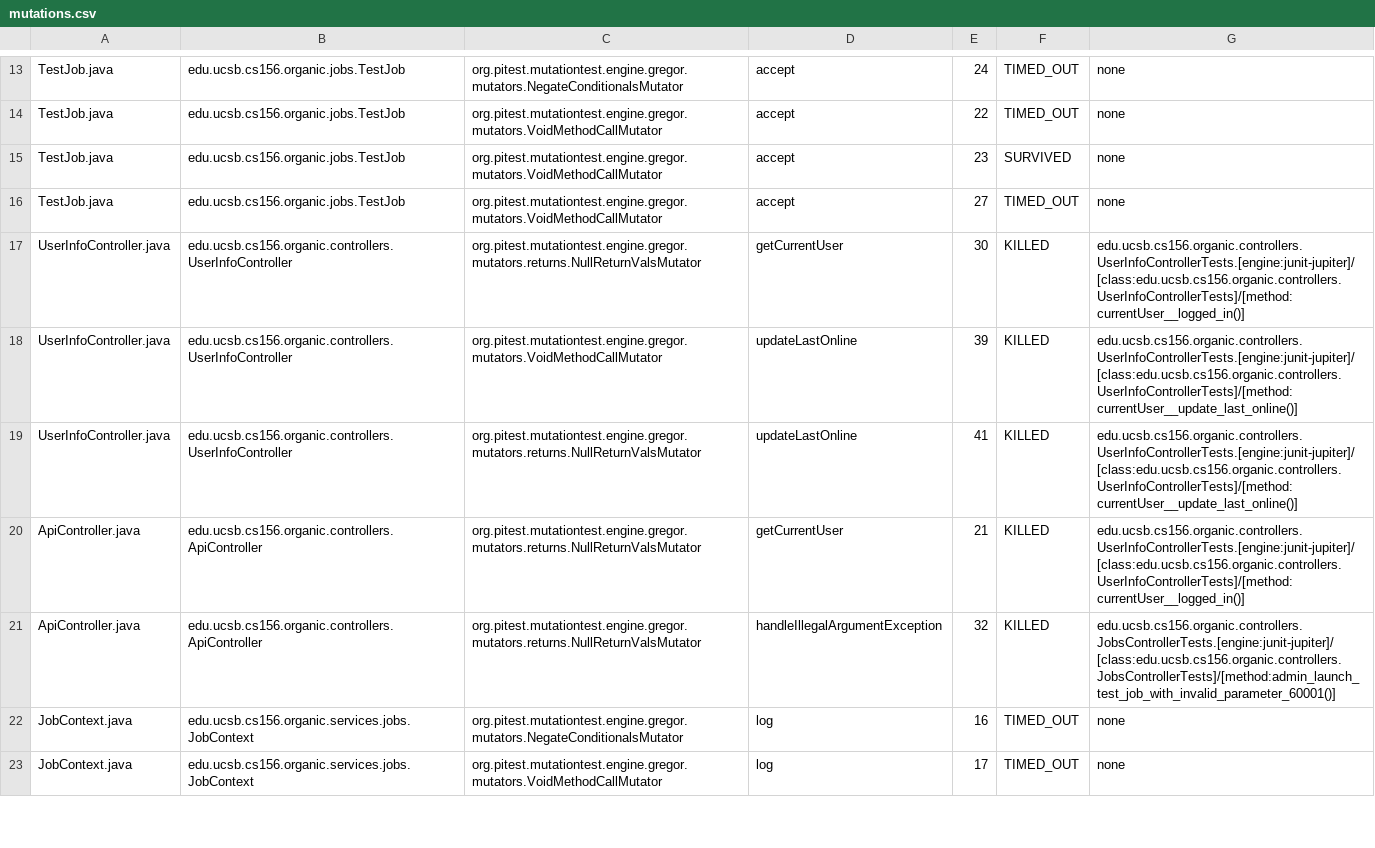
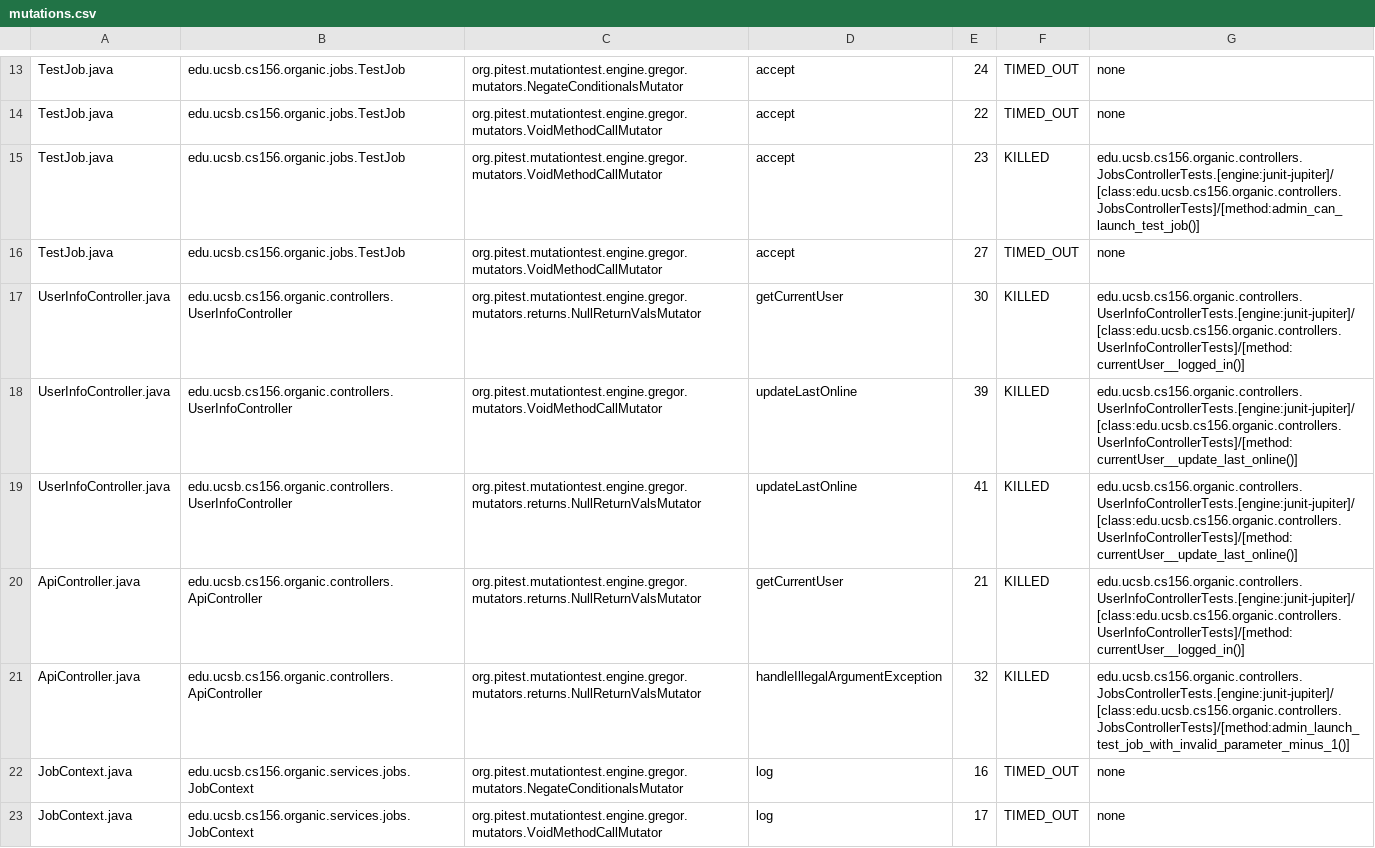
Before and after one commit to ucsb-cs156/proj-organic, a CSV file: pitest/mutations.csv, drawn as a sheet; only a part is shown, gaps mark what is left out.

Commit message:
Deploying to gh-pages from @ ucsb-cs156/proj-organic@0c44ff3f56fe285f29ffca57d5b7ce3b5154946d 🚀

```diff
--- a/pitest/mutations.csv
+++ b/pitest/mutations.csv
@@ -14,3 +14,3 @@ TestJob.java,edu.ucsb.cs156.organic.jobs.TestJob,org.pitest.mutationtest.engine.
 TestJob.java,edu.ucsb.cs156.organic.jobs.TestJob,org.pitest.mutationtest.engine.gregor.mutators.VoidMethodCallMutator,accept,22,TIMED_OUT,none
-TestJob.java,edu.ucsb.cs156.organic.jobs.TestJob,org.pitest.mutationtest.engine.gregor.mutators.VoidMethodCallMutator,accept,23,SURVIVED,none
+TestJob.java,edu.ucsb.cs156.organic.jobs.TestJob,org.pitest.mutationtest.engine.gregor.mutators.VoidMethodCallMutator,accept,23,KILLED,edu.ucsb.cs156.organic.controllers.JobsControllerTests.[engine:junit-jupiter]/[class:edu.ucsb.cs156.organic.controllers.JobsControllerTests]/[method:admin_can_launch_test_job()]
 TestJob.java,edu.ucsb.cs156.organic.jobs.TestJob,org.pitest.mutationtest.engine.gregor.mutators.VoidMethodCallMutator,accept,27,TIMED_OUT,none
@@ -20,3 +20,3 @@ UserInfoController.java,edu.ucsb.cs156.organic.controllers.UserInfoController,or
 ApiController.java,edu.ucsb.cs156.organic.controllers.ApiController,org.pitest.mutationtest.engine.gregor.mutators.returns.NullReturnValsMutator,getCurrentUser,21,KILLED,edu.ucsb.cs156.organic.controllers.UserInfoControllerTests.[engine:junit-jupiter]/[class:edu.ucsb.cs156.organic.controllers.UserInfoControllerTests]/[method:currentUser__logged_in()]
-ApiController.java,edu.ucsb.cs156.organic.controllers.ApiController,org.pitest.mutationtest.engine.gregor.mutators.returns.NullReturnValsMutator,handleIllegalArgumentException,32,KILLED,edu.ucsb.cs156.organic.controllers.JobsControllerTests.[engine:junit-jupiter]/[class:edu.ucsb.cs156.organic.controllers.JobsControllerTests]/[method:admin_launch_test_job_with_invalid_parameter_60001()]
+ApiController.java,edu.ucsb.cs156.organic.controllers.ApiController,org.pitest.mutationtest.engine.gregor.mutators.returns.NullReturnValsMutator,handleIllegalArgumentException,32,KILLED,edu.ucsb.cs156.organic.controllers.JobsControllerTests.[engine:junit-jupiter]/[class:edu.ucsb.cs156.organic.controllers.JobsControllerTests]/[method:admin_launch_test_job_with_invalid_parameter_minus_1()]
 JobContext.java,edu.ucsb.cs156.organic.services.jobs.JobContext,org.pitest.mutationtest.engine.gregor.mutators.NegateConditionalsMutator,log,16,TIMED_OUT,none
```
Also changed, not shown: 14 other files.
